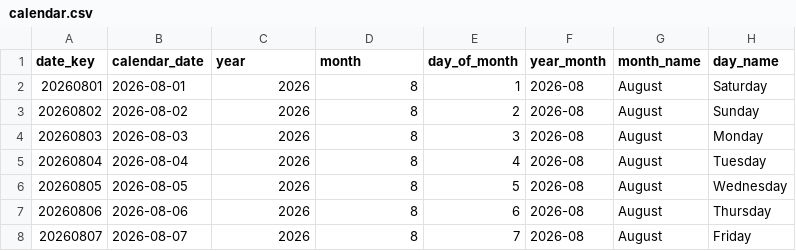
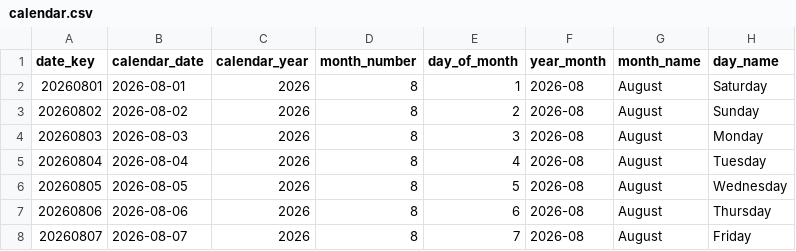
Before and after one commit to DaniAreddu/Day-of-data-Toronto-25-sept-26, a CSV file: sample-data/reference/calendar.csv, drawn as a sheet; only a part is shown.

Commit message:
feat: implement raw and governed data paths

```diff
--- a/sample-data/reference/calendar.csv
+++ b/sample-data/reference/calendar.csv
@@ -1,2 +1,2 @@
-date_key,calendar_date,year,month,day_of_month,year_month,month_name,day_name
+date_key,calendar_date,calendar_year,month_number,day_of_month,year_month,month_name,day_name
 20260801,2026-08-01,2026,8,1,2026-08,August,Saturday
```
Also changed, not shown: sample-data/reference/data_contract_metadata.csv, 20 other files.
